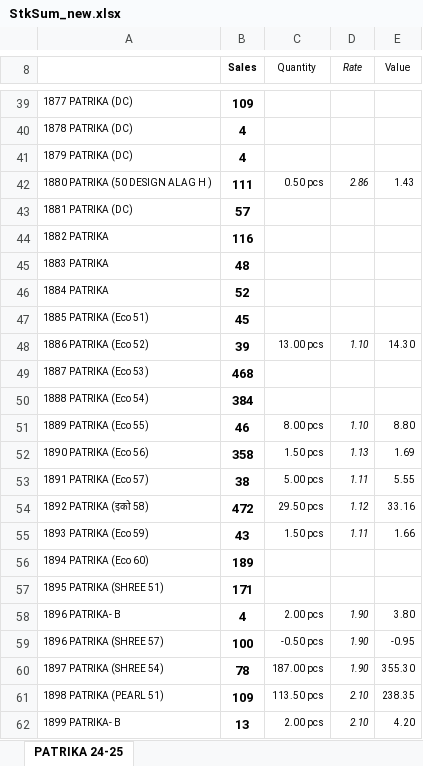
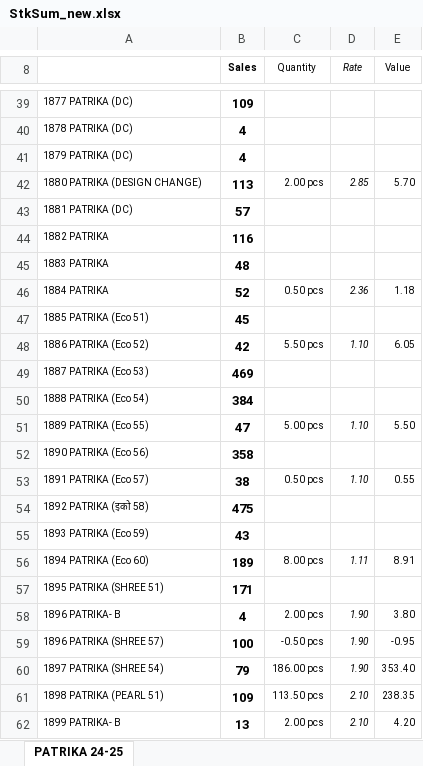
Before and after one commit to jyoti-creative-cards/jyoti-cards-stock-management-streamlit-app, an Excel workbook: StkSum_new.xlsx, sheet PATRIKA 24-25, drawn as a sheet; only a part is shown, gaps mark what is left out; values as stored, in another font and other column widths than the file's, no borders; removed rows and columns are numbered as before the commit, all else as after; the diff covers the shown part only; the diff names each change by its address in the sheet, - before the commit and + after, or states it on an @@ line.

Commit message:
nikhil

```diff
--- a/StkSum_new.xlsx (sheet PATRIKA 24-25)
+++ b/StkSum_new.xlsx (sheet PATRIKA 24-25)
-row 42: 1880 PATRIKA (50 DESIGN ALAG H ) | 111 | 0.50 pcs | 2.86 | 1.43
+row 42: 1880 PATRIKA (DESIGN CHANGE) | 113 | 2.00 pcs | 2.85 | 5.70
-C46 (Quantity): (empty)
+C46 (Quantity): 0.50 pcs
-D46 (Rate): (empty)
+D46 (Rate): 2.36
-E46 (Value): (empty)
+E46 (Value): 1.18
-B48 (Sales): 39
+B48 (Sales): 42
-C48 (Quantity): 13.00 pcs
+C48 (Quantity): 5.50 pcs
-E48 (Value): 14.30
+E48 (Value): 6.05
-B49 (Sales): 468
+B49 (Sales): 469
-B51 (Sales): 46
+B51 (Sales): 47
-C51 (Quantity): 8.00 pcs
+C51 (Quantity): 5.00 pcs
-E51 (Value): 8.80
+E51 (Value): 5.50
-C52 (Quantity): 1.50 pcs
+C52 (Quantity): (empty)
-D52 (Rate): 1.13
+D52 (Rate): (empty)
-E52 (Value): 1.69
+E52 (Value): (empty)
-C53 (Quantity): 5.00 pcs
+C53 (Quantity): 0.50 pcs
-D53 (Rate): 1.11
+D53 (Rate): 1.10
-E53 (Value): 5.55
+E53 (Value): 0.55
-B54 (Sales): 472
+B54 (Sales): 475
-C54 (Quantity): 29.50 pcs
+C54 (Quantity): (empty)
-D54 (Rate): 1.12
+D54 (Rate): (empty)
-E54 (Value): 33.16
+E54 (Value): (empty)
-C55 (Quantity): 1.50 pcs
+C55 (Quantity): (empty)
-D55 (Rate): 1.11
+D55 (Rate): (empty)
-E55 (Value): 1.66
+E55 (Value): (empty)
-C56 (Quantity): (empty)
+C56 (Quantity): 8.00 pcs
-D56 (Rate): (empty)
+D56 (Rate): 1.11
-E56 (Value): (empty)
+E56 (Value): 8.91
-B60 (Sales): 78
+B60 (Sales): 79
-C60 (Quantity): 187.00 pcs
+C60 (Quantity): 186.00 pcs
-E60 (Value): 355.30
+E60 (Value): 353.40
```
Also changed, not shown: 1 added row, 1 removed row and 193 edited cells elsewhere in this sheet.
